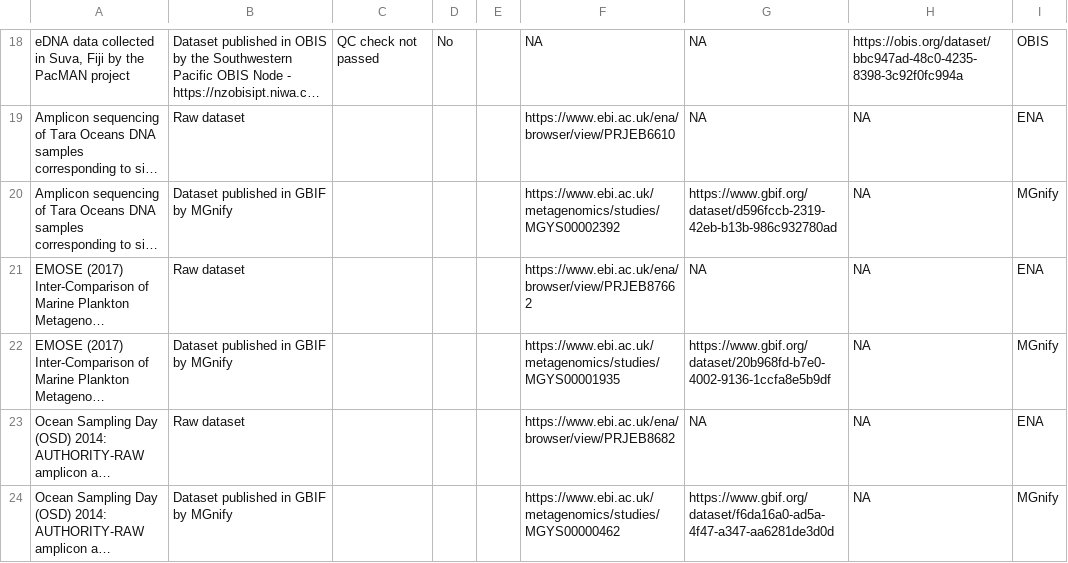
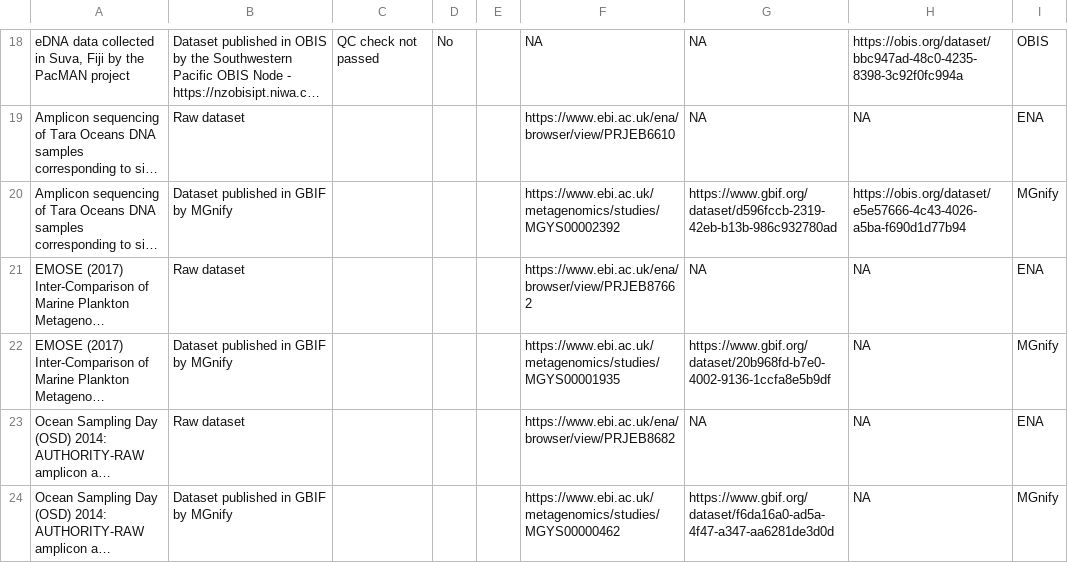
Before and after one commit to cpavloud/Genomics_DTO-BioFlow, a TSV file: QC_results/Genomics_datasets.tsv, drawn as a sheet; only a part is shown, gaps mark what is left out; long unchanged cells end in …; the diff names each change by its address in the sheet, - before the commit and + after, or states it on an @@ line.

Commit message:
update

```diff
--- a/QC_results/Genomics_datasets.tsv
+++ b/QC_results/Genomics_datasets.tsv
-H20: ΝΑ
+H20: https://obis.org/dataset/e5e57666-4c43-4026-a5ba-f690d1d77b94
```
